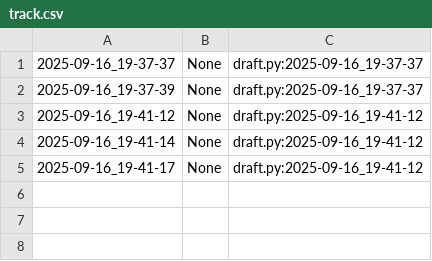
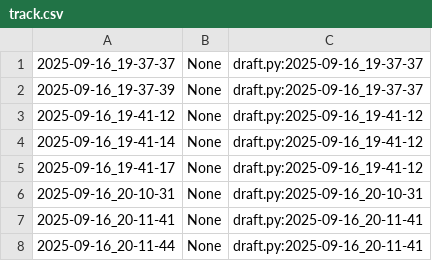
Before and after one commit to qxcode-course/poo-dd-cd-bloco-a-joao-helio-cpu, a CSV file: poo/.tko/track/toalha/track.csv, drawn as a sheet.

Commit message:
ajeitandoToalha

```diff
--- a/poo/.tko/track/toalha/track.csv
+++ b/poo/.tko/track/toalha/track.csv
@@ -5 +5,4 @@
 2025-09-16_19-41-17,None,draft.py:2025-09-16_19-41-12
+2025-09-16_20-10-31,None,draft.py:2025-09-16_20-10-31
+2025-09-16_20-11-41,None,draft.py:2025-09-16_20-11-41
+2025-09-16_20-11-44,None,draft.py:2025-09-16_20-11-41
```
Also changed, not shown: 3 other files.
